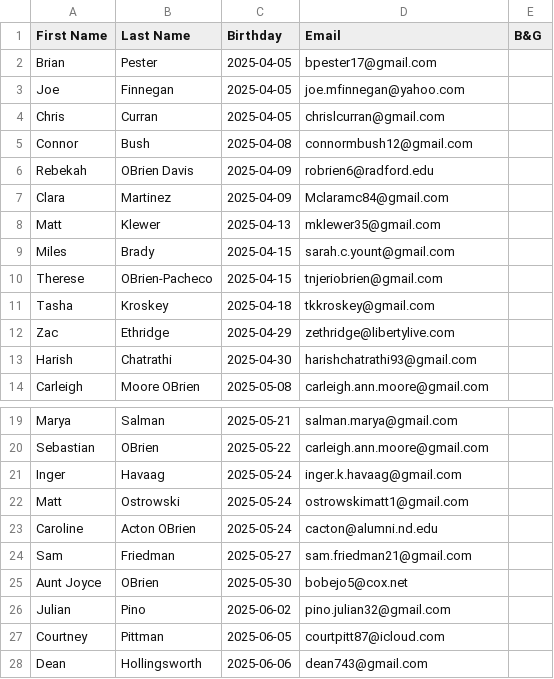
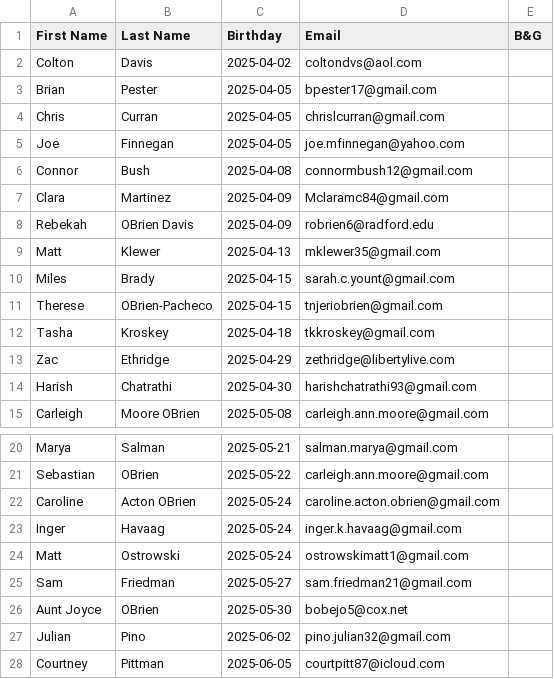
Before and after one commit to Brendobrien/code2025Q4, a CSV file: amazon-bdays/contacts-amazonQ2.csv, drawn as a sheet; only a part is shown, gaps mark what is left out; the shorter side is filled out with more unchanged rows; removed rows and columns are numbered as before the commit, all else as after; the diff names each change by its address in the sheet, - before the commit and + after, or states it on an @@ line.

```diff
--- a/amazon-bdays/contacts-amazonQ2.csv
+++ b/amazon-bdays/contacts-amazonQ2.csv
+row 2: Colton | Davis | 2025-04-02 | coltondvs@aol.com
+row 22: Caroline | Acton OBrien | 2025-05-24 | caroline.acton.obrien@gmail.com
-row 23: Caroline | Acton OBrien | 2025-05-24 | cacton@alumni.nd.edu
```
Also changed, not shown: amazon-bdays/contacts-amazonQ1.csv, amazon-bdays/contacts-amazonQ3.csv, 2 other files.
